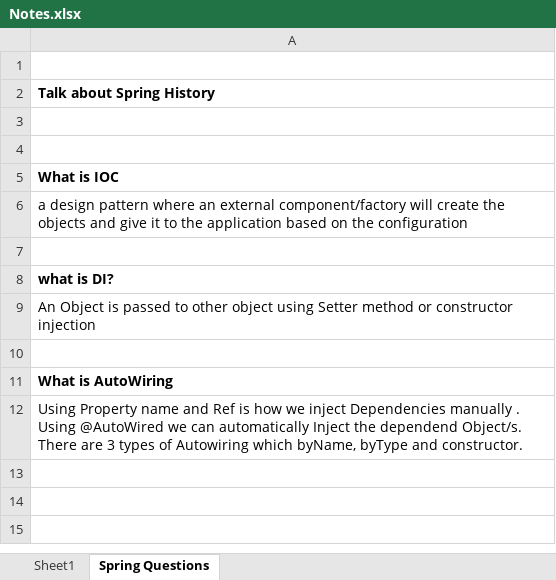
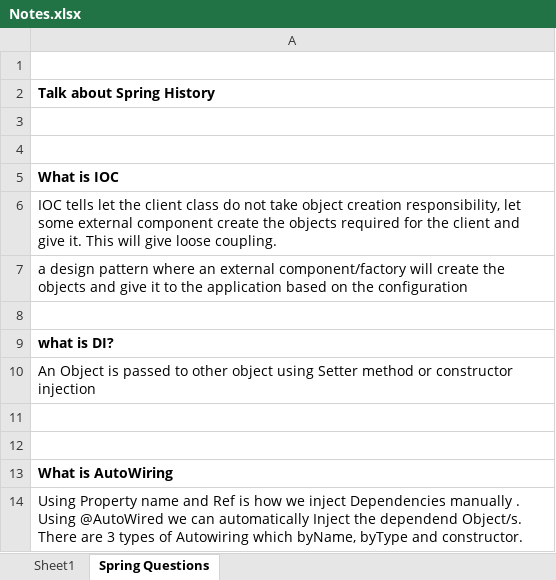
Before and after one commit to rrsalian/edureka_spring, an Excel workbook: Notes.xlsx, sheet Spring Questions, drawn as a sheet; values as stored, in another font and other column widths than the file's, no borders; the diff names each change by its address in the sheet, - before the commit and + after, or states it on an @@ line.

```diff
--- a/Notes.xlsx (sheet Spring Questions)
+++ b/Notes.xlsx (sheet Spring Questions)
+row 6: IOC tells let the client class do not take object creation responsibility, let some external component create the objects required for the client and give it. This will give loose coupling.
+row 11: (empty)
```
Also changed, not shown: 48 other files.
